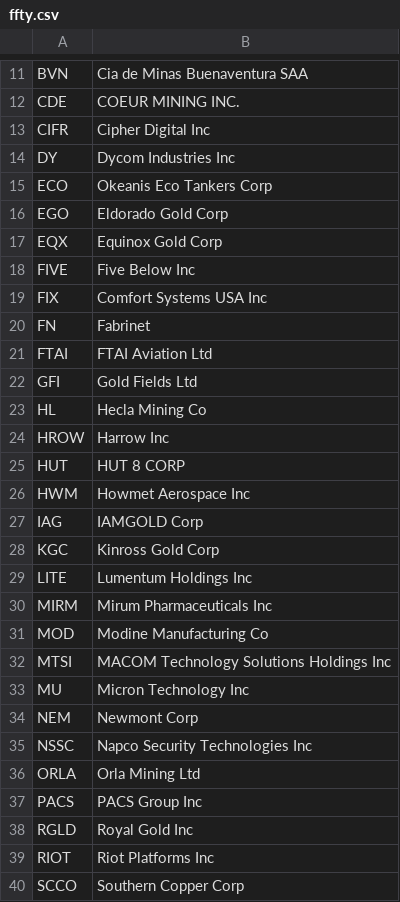
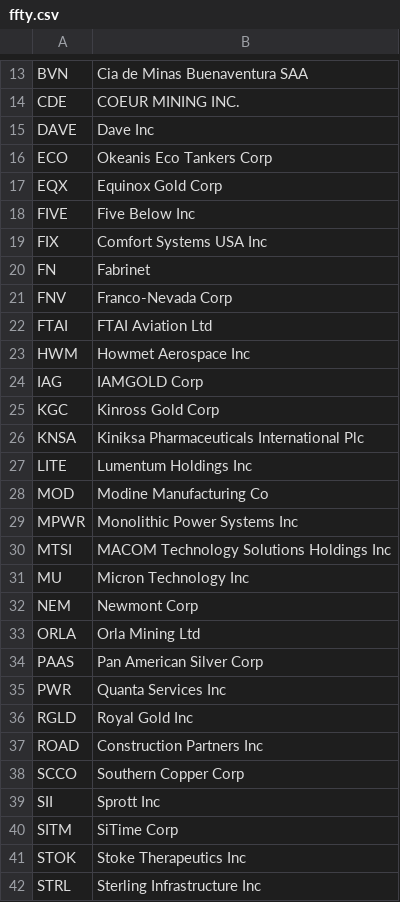
Before and after one commit to major/ffty-etf, a CSV file: ffty.csv, drawn as a sheet; only a part is shown, gaps mark what is left out; the shorter side is filled out with more unchanged rows; removed rows and columns are numbered as before the commit, all else as after; the diff covers the shown part only; the diff names each change by its address in the sheet, - before the commit and + after, or states it on an @@ line.

Commit message:
Updating ETF data: Sat Mar  7 07:24:36 UTC 2026

```diff
--- a/ffty.csv
+++ b/ffty.csv
-row 13: CIFR | Cipher Digital Inc
-row 14: DY | Dycom Industries Inc
+row 15: DAVE | Dave Inc
-row 16: EGO | Eldorado Gold Corp
+row 21: FNV | Franco-Nevada Corp
-row 22: GFI | Gold Fields Ltd
-row 23: HL | Hecla Mining Co
-row 24: HROW | Harrow Inc
-row 25: HUT | HUT 8 CORP
+row 26: KNSA | Kiniksa Pharmaceuticals International Plc
-row 30: MIRM | Mirum Pharmaceuticals Inc
+row 29: MPWR | Monolithic Power Systems Inc
-row 35: NSSC | Napco Security Technologies Inc
-row 37: PACS | PACS Group Inc
+row 34: PAAS | Pan American Silver Corp
+row 35: PWR | Quanta Services Inc
-row 39: RIOT | Riot Platforms Inc
+row 37: ROAD | Construction Partners Inc
```
Also changed, not shown: 6 added rows and 2 removed rows elsewhere in this file, 2 other files.
